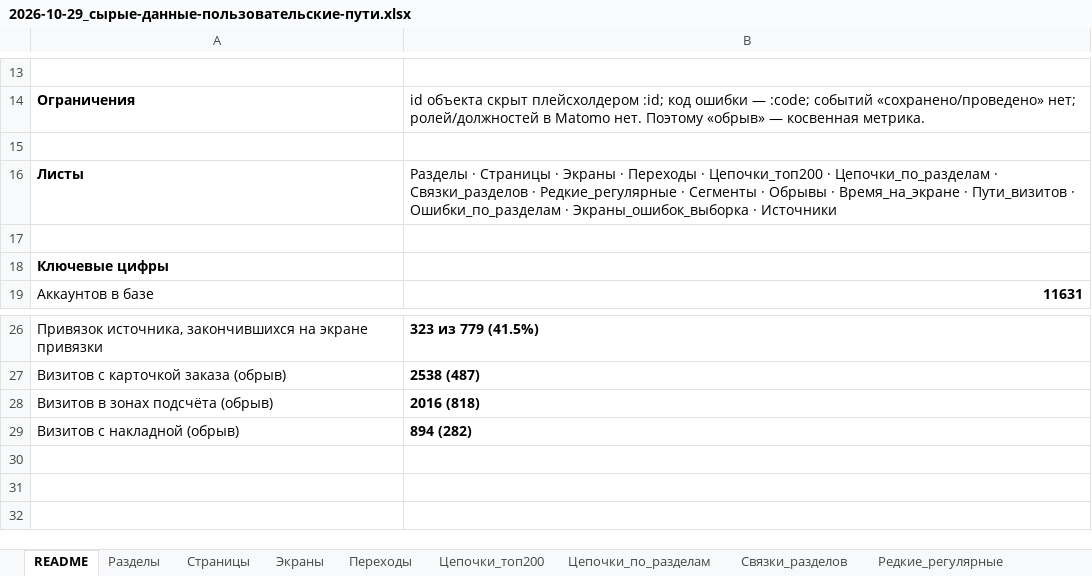
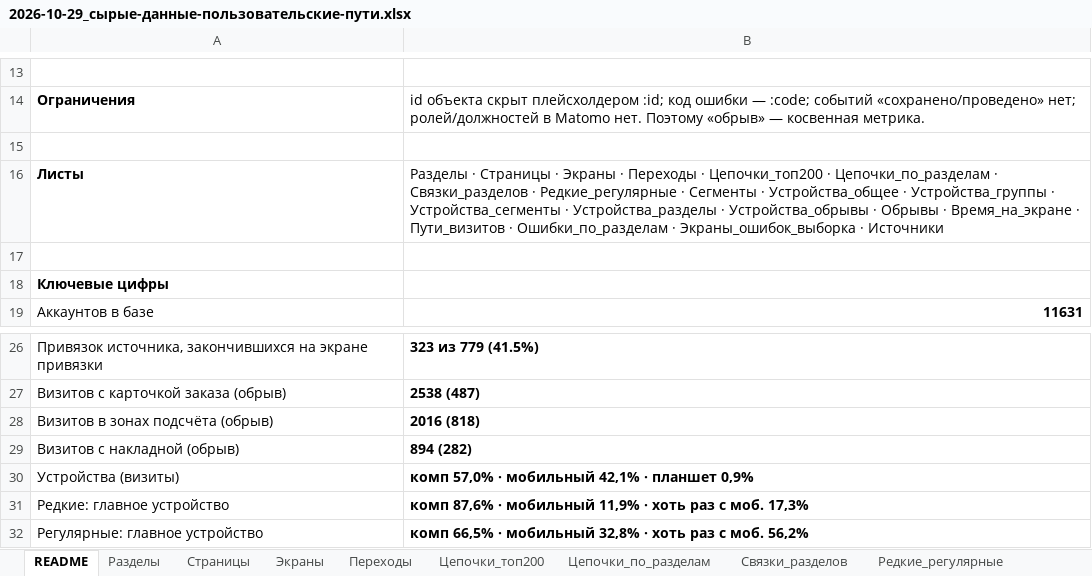
Before and after one commit to iiko-product-process/iiko-product-process, an Excel workbook: tasks/ux/01-проблема/исследования/2026-10-29_сырые-данные-пользовательские-пути.xlsx, sheet README, drawn as a sheet; only a part is shown, gaps mark what is left out; values as stored, in another font and other column widths than the file's, no borders; the diff names each change by its address in the sheet, - before the commit and + after, or states it on an @@ line.

Commit message:
Задачи: устройства в отчёте, сырых данных и гипотезах (ux)

```diff
--- a/tasks/ux/01-проблема/исследования/2026-10-29_сырые-данные-пользовательские-пути.xlsx (sheet README)
+++ b/tasks/ux/01-проблема/исследования/2026-10-29_сырые-данные-пользовательские-пути.xlsx (sheet README)
-B16: …Сегменты · Обрывы ·…
+B16: …Сегменты · Устройства_общее · Устройства_группы · Устройства_сегменты · Устройства_разделы · Устройства_обрывы · Обрывы ·…
+row 30: Устройства (визиты) | комп 57,0% · мобильный 42,1% · планшет 0,9%
+row 31: Редкие: главное устройство | комп 87,6% · мобильный 11,9% · хоть раз с моб. 17,3%
+row 32: Регулярные: главное устройство | комп 66,5% · мобильный 32,8% · хоть раз с моб. 56,2%
```
Also changed, not shown: sheet Сегменты, sheet Источники, other sheet tabs, 6 other files.
